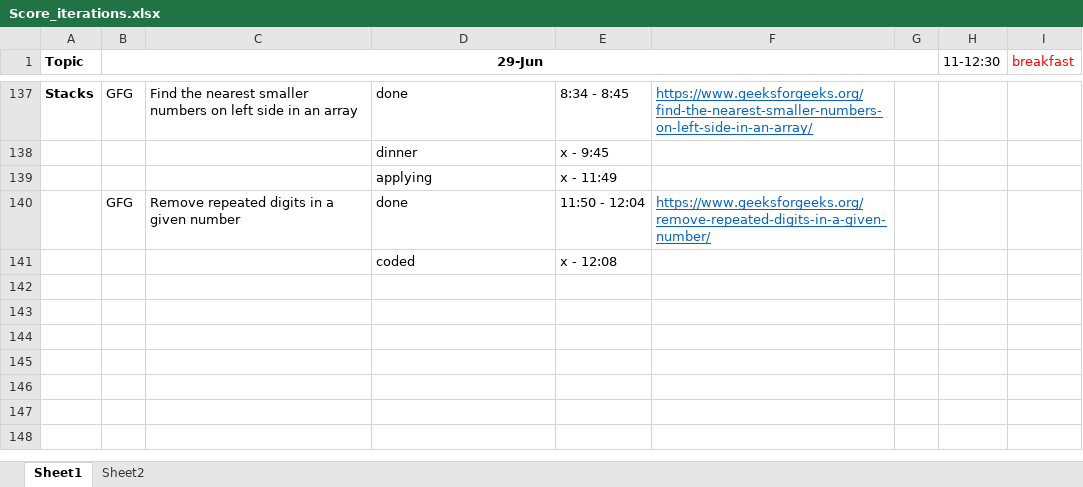
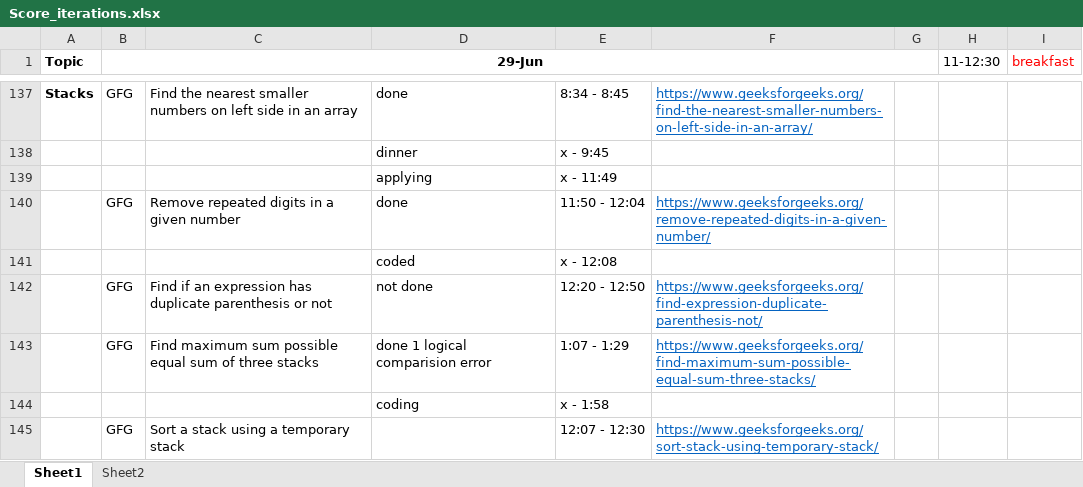
Before and after one commit to hemangbehl/Data-Structures-Algorithms_practice, an Excel workbook: session4/Score_iterations.xlsx, sheet Sheet1, drawn as a sheet; only a part is shown, gaps mark what is left out; values as stored, in another font and other column widths than the file's, no borders; the diff names each change by its address in the sheet, - before the commit and + after, or states it on an @@ line.

Commit message:
return max possible sum equal in 3 stacks

```diff
--- a/session4/Score_iterations.xlsx (sheet Sheet1)
+++ b/session4/Score_iterations.xlsx (sheet Sheet1)
+row 142:  | GFG | Find if an expression has duplicate parenthesis or not | not done | 12:20 - 12:50 | https://www.geeksforgeeks.org/find-expression-duplicate-parenthesis-not/
+row 143:  | GFG | Find maximum sum possible equal sum of three stacks | done 1 logical comparision error | 1:07 - 1:29 | https://www.geeksforgeeks.org/find-maximum-sum-possible-equal-sum-three-stacks/
+row 144:  |  |  | coding | x - 1:58
+row 145:  | GFG | Sort a stack using a temporary stack |  | 12:07 - 12:30 | https://www.geeksforgeeks.org/sort-stack-using-temporary-stack/
```
Also changed, not shown: 1 other file.
